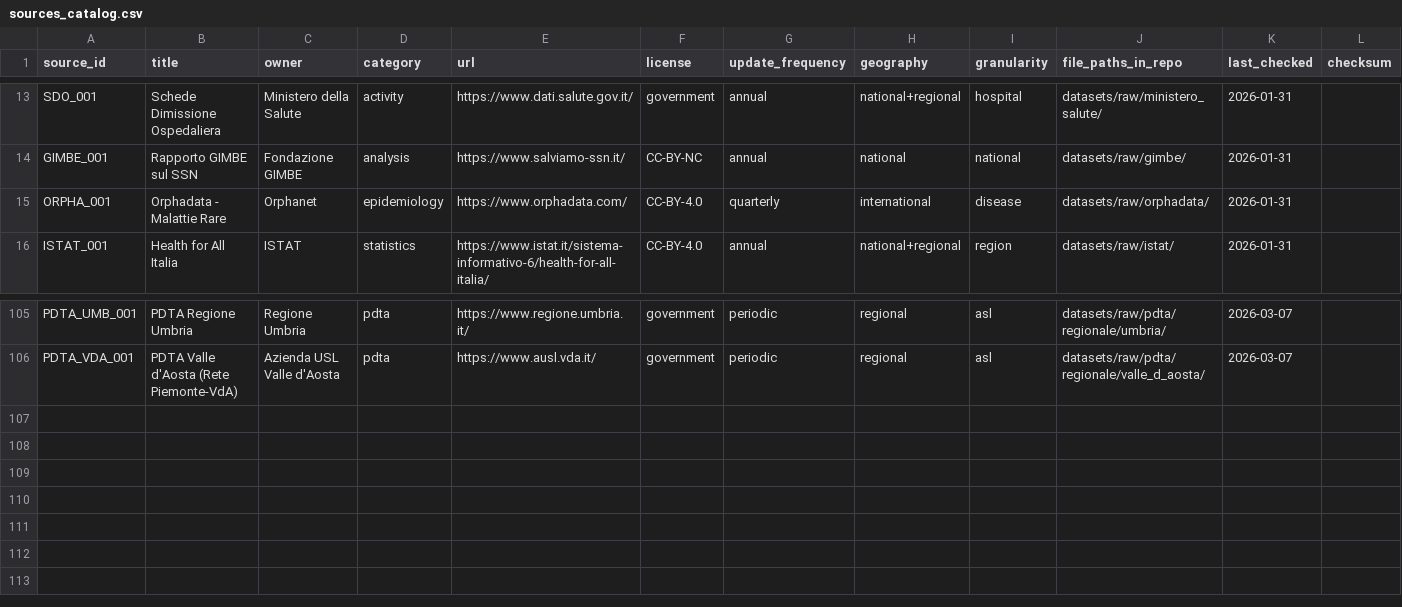
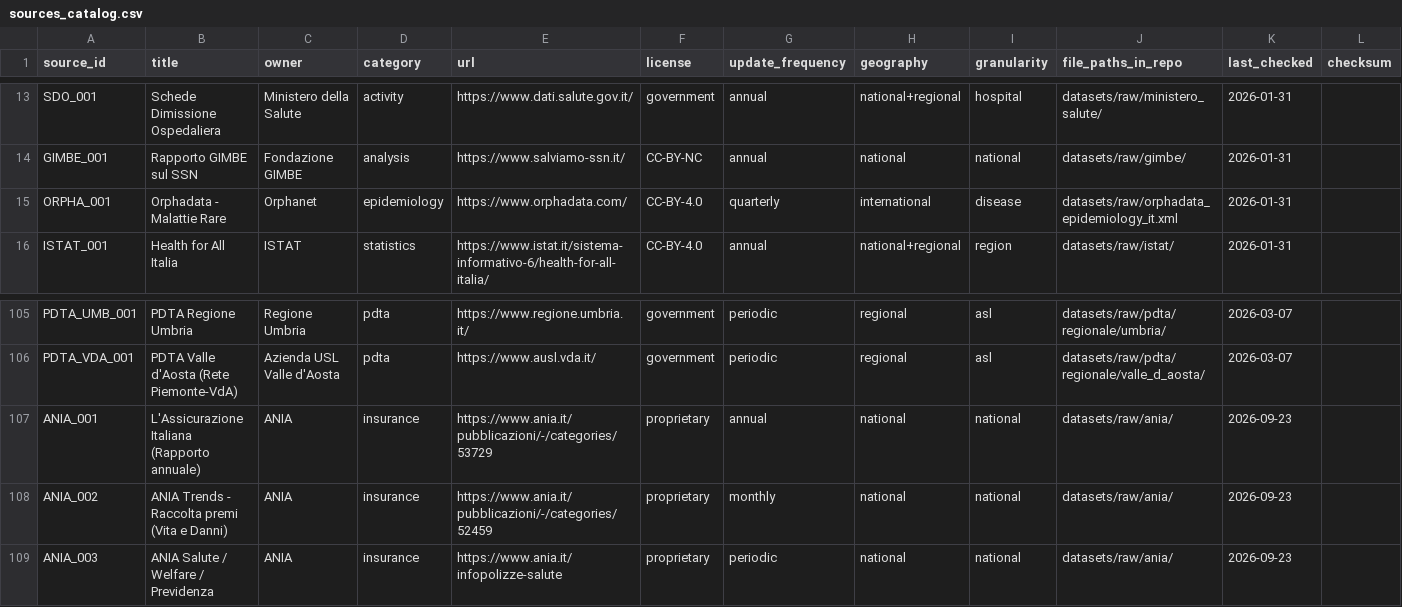
Before and after one commit to giumar11/info_MIB, a CSV file: sources_catalog.csv, drawn as a sheet; only a part is shown, gaps mark what is left out.

```diff
--- a/sources_catalog.csv
+++ b/sources_catalog.csv
@@ -14,3 +14,3 @@ SDO_001,Schede Dimissione Ospedaliera,Ministero della Salute,activity,https://ww
 GIMBE_001,Rapporto GIMBE sul SSN,Fondazione GIMBE,analysis,https://www.salviamo-ssn.it/,CC-BY-NC,annual,national,national,datasets/raw/gimbe/,2026-01-31,
-ORPHA_001,Orphadata - Malattie Rare,Orphanet,epidemiology,https://www.orphadata.com/,CC-BY-4.0,quarterly,international,disease,datasets/raw/orphadata/,2026-01-31,
+ORPHA_001,Orphadata - Malattie Rare,Orphanet,epidemiology,https://www.orphadata.com/,CC-BY-4.0,quarterly,international,disease,datasets/raw/orphadata_epidemiology_it.xml,2026-01-31,
 ISTAT_001,Health for All Italia,ISTAT,statistics,https://www.istat.it/sistema-informativo-6/health-for-all-italia/,CC-BY-4.0,annual,national+regional,region,datasets/raw/istat/,2026-01-31,
@@ -106 +106,4 @@ PDTA_UMB_001,PDTA Regione Umbria,Regione Umbria,pdta,https://www.regione.umbria.
 PDTA_VDA_001,PDTA Valle d'Aosta (Rete Piemonte-VdA),Azienda USL Valle d'Aosta,pdta,https://www.ausl.vda.it/,government,periodic,regional,asl,datasets/raw/pdta/regionale/valle_d_aosta/,2026-03-07,
+ANIA_001,L'Assicurazione Italiana (Rapporto annuale),ANIA,insurance,https://www.ania.it/pubblicazioni/-/categories/53729,proprietary,annual,national,national,datasets/raw/ania/,2026-09-23,
+ANIA_002,ANIA Trends - Raccolta premi (Vita e Danni),ANIA,insurance,https://www.ania.it/pubblicazioni/-/categories/52459,proprietary,monthly,national,national,datasets/raw/ania/,2026-09-23,
+ANIA_003,ANIA Salute / Welfare / Previdenza,ANIA,insurance,https://www.ania.it/infopolizze-salute,proprietary,periodic,national,national,datasets/raw/ania/,2026-09-23,
```
Also changed, not shown: 13 other files.
